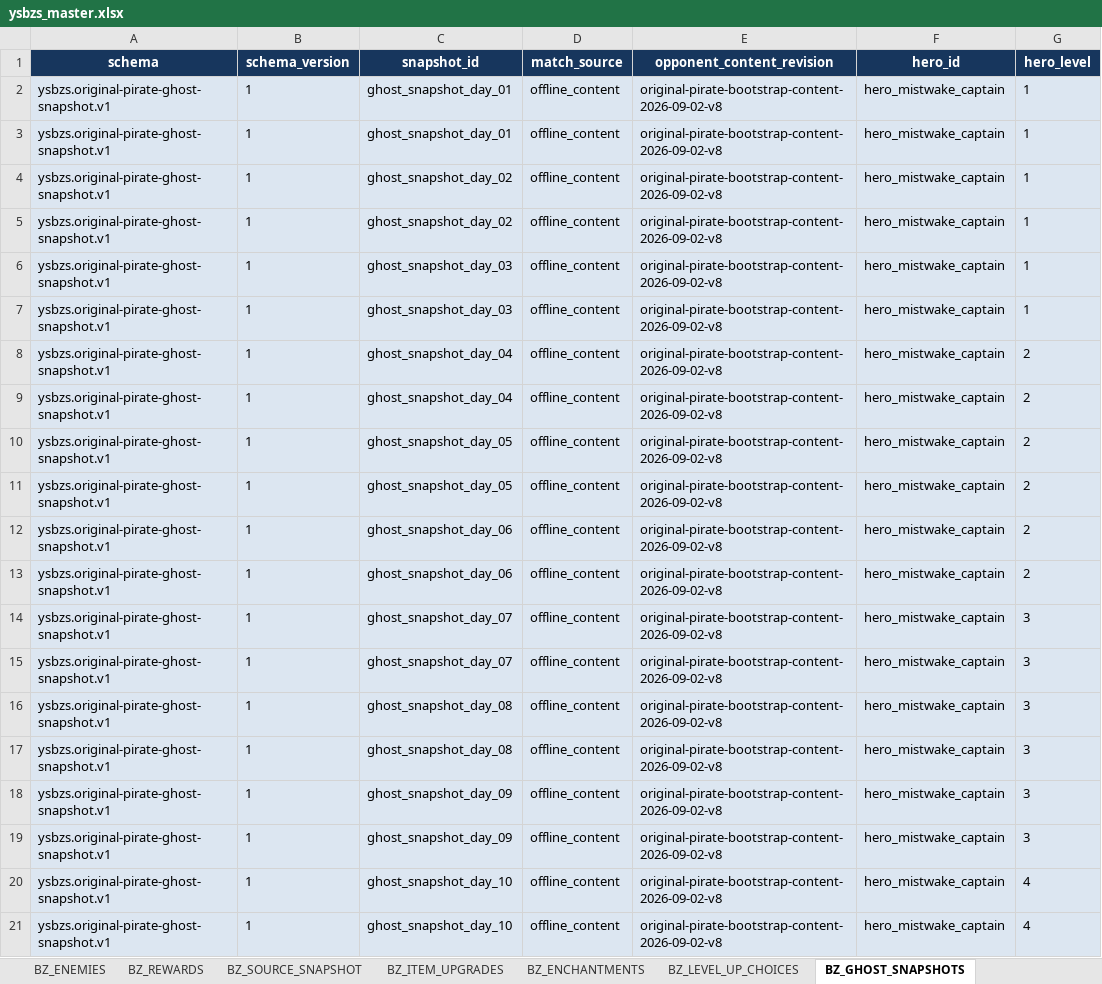
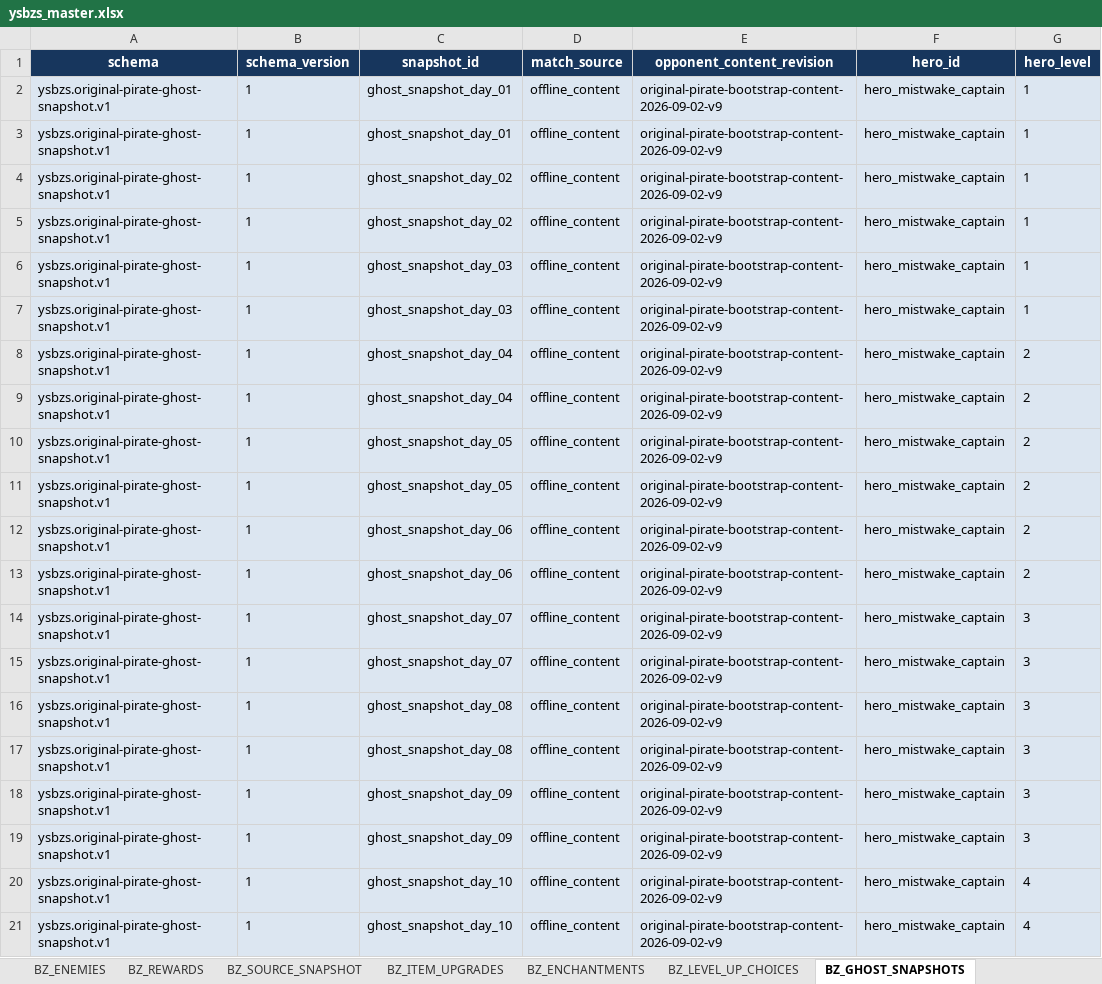
Before and after one commit to jyf0330/ysbzs, an Excel workbook: xlsx/ysbzs_master.xlsx, sheet BZ_GHOST_SNAPSHOTS, drawn as a sheet; only a part is shown; values as stored, in another font and other column widths than the file's, no borders; the diff names each change by its address in the sheet, - before the commit and + after, or states it on an @@ line.

Commit message:
feat(original-pirate): 增加最后机会选择目录

```diff
--- a/xlsx/ysbzs_master.xlsx (sheet BZ_GHOST_SNAPSHOTS)
+++ b/xlsx/ysbzs_master.xlsx (sheet BZ_GHOST_SNAPSHOTS)
-E2:E21 (opponent_content_revision): original-pirate-bootstrap-content-2026-09-02-v8
+E2:E21 (opponent_content_revision): original-pirate-bootstrap-content-2026-09-02-v9
```
Also changed, not shown: sheet BZ_GAMEPLAY, sheet BZ_SOURCE_SNAPSHOT, other sheet tabs, 10 other files.
